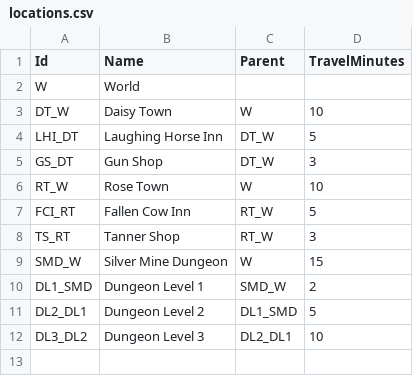
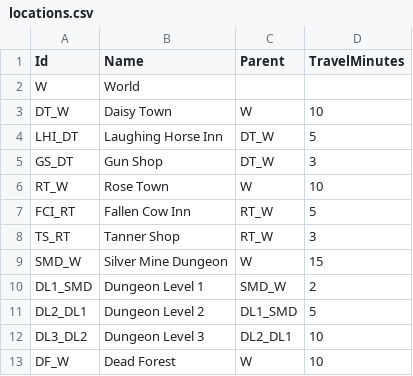
Before and after one commit to Cyrnot/nottet_cyril_tap_26_27, a CSV file: prog-3.1-master-tap-fiche-00/ConsoleApp/Data/locations.csv, drawn as a sheet; the diff names each change by its address in the sheet, - before the commit and + after, or states it on an @@ line.

```diff
--- a/prog-3.1-master-tap-fiche-00/ConsoleApp/Data/locations.csv
+++ b/prog-3.1-master-tap-fiche-00/ConsoleApp/Data/locations.csv
+row 13: DF_W | Dead Forest | W | 10
```
Also changed, not shown: 12 other files.
